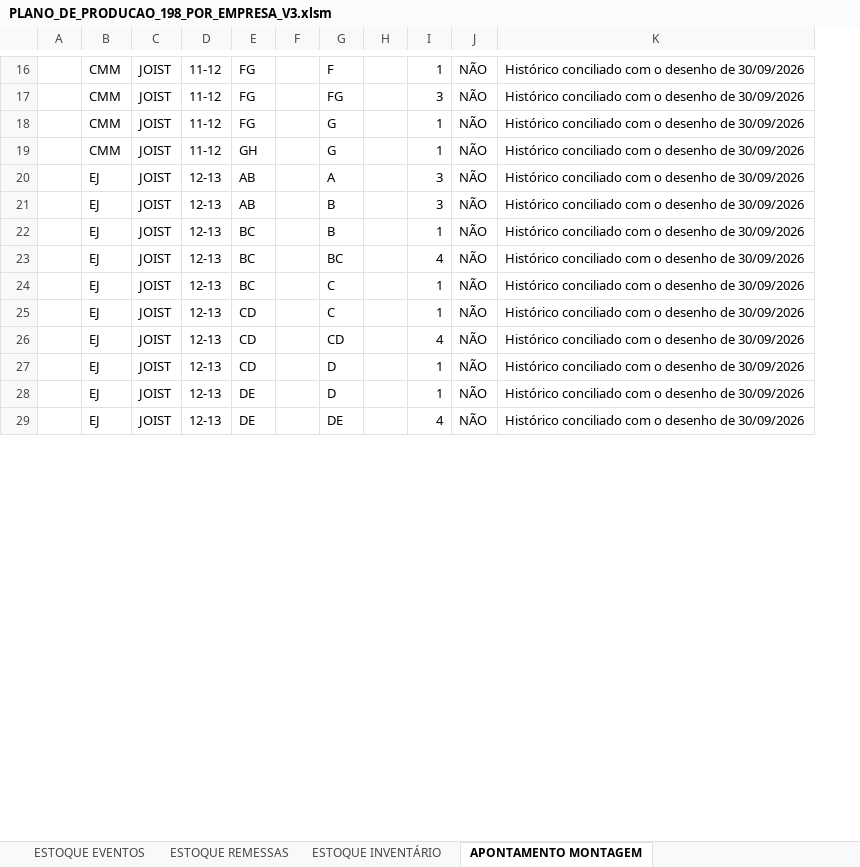
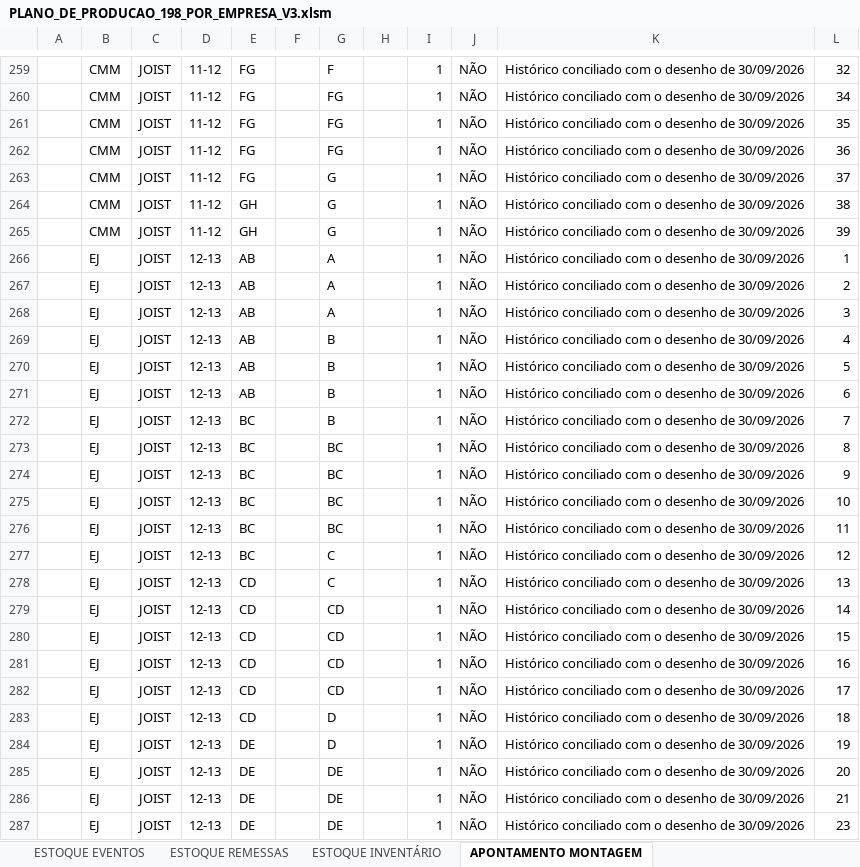
Before and after one commit to xpfelipe258/pasta-claude, an Excel workbook: PLANO_DE_PRODUCAO_198_POR_EMPRESA_V3.xlsm, sheet APONTAMENTO MONTAGEM, drawn as a sheet; only a part is shown, gaps mark what is left out; values as stored, in another font and other column widths than the file's, no borders; removed rows and columns are numbered as before the commit, all else as after; the diff covers the shown part only; the diff names each change by its address in the sheet, - before the commit and + after, or states it on an @@ line.

```diff
--- a/PLANO_DE_PRODUCAO_198_POR_EMPRESA_V3.xlsm (sheet APONTAMENTO MONTAGEM)
+++ b/PLANO_DE_PRODUCAO_198_POR_EMPRESA_V3.xlsm (sheet APONTAMENTO MONTAGEM)
-column F, empty
+column F, empty
-column H, empty
+column H, empty
+column L, rows 259-260: 32 | 34; rows 263-264: 37 | 38; row 266: 1; row 269: 4; rows 272-273: 7 | 8; rows 277-279: 12 | 13 | 14; rows 283-285: 18 | 19 | 20
-I260: 3
+I260: 1
+row 261:  | CMM | JOIST | 11-12 | FG |  | FG |  | 1 | NÃO | Histórico conciliado com o desenho de 30/09/2026 | 35
+row 262:  | CMM | JOIST | 11-12 | FG |  | FG |  | 1 | NÃO | Histórico conciliado com o desenho de 30/09/2026 | 36
+row 265:  | CMM | JOIST | 11-12 | GH |  | G |  | 1 | NÃO | Histórico conciliado com o desenho de 30/09/2026 | 39
-I266: 3
+I266: 1
+row 267:  | EJ | JOIST | 12-13 | AB |  | A |  | 1 | NÃO | Histórico conciliado com o desenho de 30/09/2026 | 2
+row 268:  | EJ | JOIST | 12-13 | AB |  | A |  | 1 | NÃO | Histórico conciliado com o desenho de 30/09/2026 | 3
-I269: 3
+I269: 1
+row 270:  | EJ | JOIST | 12-13 | AB |  | B |  | 1 | NÃO | Histórico conciliado com o desenho de 30/09/2026 | 5
+row 271:  | EJ | JOIST | 12-13 | AB |  | B |  | 1 | NÃO | Histórico conciliado com o desenho de 30/09/2026 | 6
-I273: 4
+I273: 1
+row 274:  | EJ | JOIST | 12-13 | BC |  | BC |  | 1 | NÃO | Histórico conciliado com o desenho de 30/09/2026 | 9
+row 275:  | EJ | JOIST | 12-13 | BC |  | BC |  | 1 | NÃO | Histórico conciliado com o desenho de 30/09/2026 | 10
+row 276:  | EJ | JOIST | 12-13 | BC |  | BC |  | 1 | NÃO | Histórico conciliado com o desenho de 30/09/2026 | 11
-I279: 4
+I279: 1
+row 280:  | EJ | JOIST | 12-13 | CD |  | CD |  | 1 | NÃO | Histórico conciliado com o desenho de 30/09/2026 | 15
+row 281:  | EJ | JOIST | 12-13 | CD |  | CD |  | 1 | NÃO | Histórico conciliado com o desenho de 30/09/2026 | 16
+row 282:  | EJ | JOIST | 12-13 | CD |  | CD |  | 1 | NÃO | Histórico conciliado com o desenho de 30/09/2026 | 17
-I285: 4
+I285: 1
+row 286:  | EJ | JOIST | 12-13 | DE |  | DE |  | 1 | NÃO | Histórico conciliado com o desenho de 30/09/2026 | 21
+row 287:  | EJ | JOIST | 12-13 | DE |  | DE |  | 1 | NÃO | Histórico conciliado com o desenho de 30/09/2026 | 23
```
Also changed, not shown: 353 added rows and 49 edited cells elsewhere in this sheet, 8 other files.
